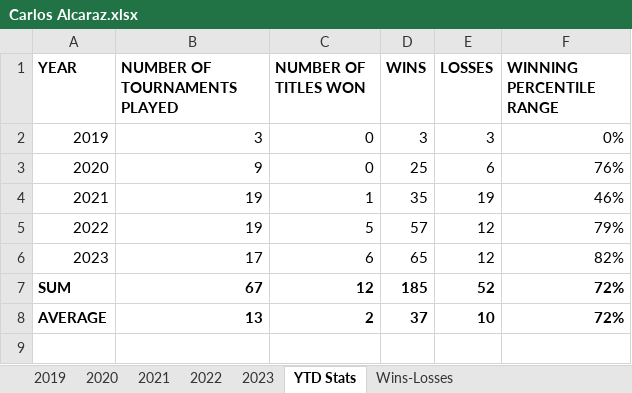
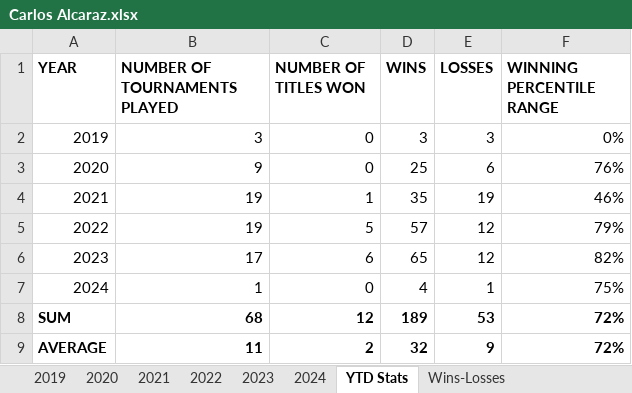
Before and after one commit to soumyavajjhala/soumyavajjhala.github.io, an Excel workbook: Tennis/ATP Tour/Carlos Alcaraz.xlsx, sheet YTD Stats, drawn as a sheet; values as stored, in another font and other column widths than the file's, no borders; conditional formats not drawn; removed rows and columns are numbered as before the commit, all else as after; the diff names each change by its address in the sheet, - before the commit and + after, or states it on an @@ line.

Commit message:
Update tennis

```diff
--- a/Tennis/ATP Tour/Carlos Alcaraz.xlsx (sheet YTD Stats)
+++ b/Tennis/ATP Tour/Carlos Alcaraz.xlsx (sheet YTD Stats)
+sheet tab: 2024
-row 7: SUM | 67 | 12 | 185 | 52 | 72%
-row 8: AVERAGE | 13 | 2 | 37 | 10 | 72%
+row 7: 2024 | 1 | 0 | 4 | 1 | 75%
+row 8: SUM | 68 | 12 | 189 | 53 | 72%
+row 9: AVERAGE | 11 | 2 | 32 | 9 | 72%
```
Also changed, not shown: charts or pictures, Tennis/ATP Tour/ATP YTD Winning Percentile Range Leaderboad.xlsx, Tennis/Tennis Legends.xlsx, 3 other files.
